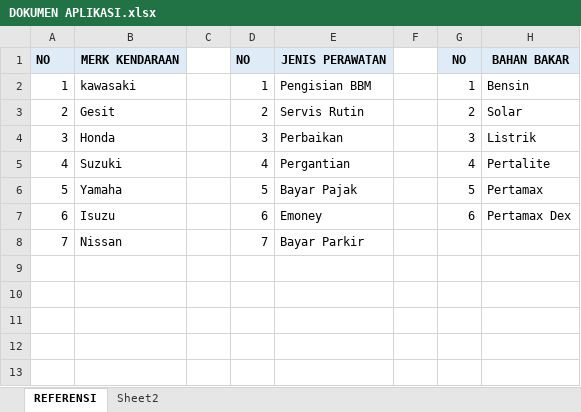
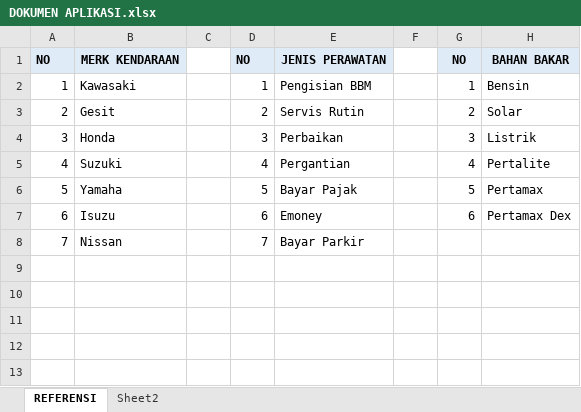
Before and after one commit to apiiuw/aplikasi-perawatan-dan-perbaikkan-kendaraan-operasional, an Excel workbook: public/assets/documents/excels/DOKUMEN APLIKASI.xlsx, sheet REFERENSI, drawn as a sheet; only a part is shown; values as stored, in another font and other column widths than the file's, no borders; the diff names each change by its address in the sheet, - before the commit and + after, or states it on an @@ line.

Commit message:
finish referensi page, kurang fungsi button print

```diff
--- a/public/assets/documents/excels/DOKUMEN APLIKASI.xlsx (sheet REFERENSI)
+++ b/public/assets/documents/excels/DOKUMEN APLIKASI.xlsx (sheet REFERENSI)
-B2: kawasaki
+B2: Kawasaki
```
Also changed, not shown: 8 other files.
